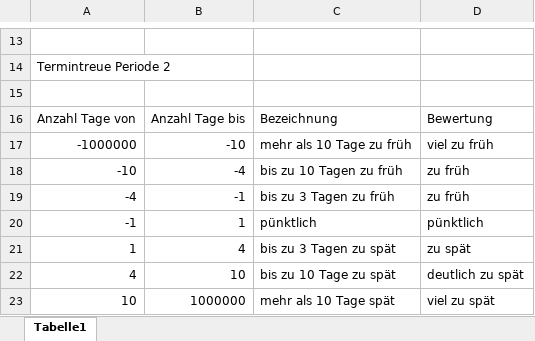
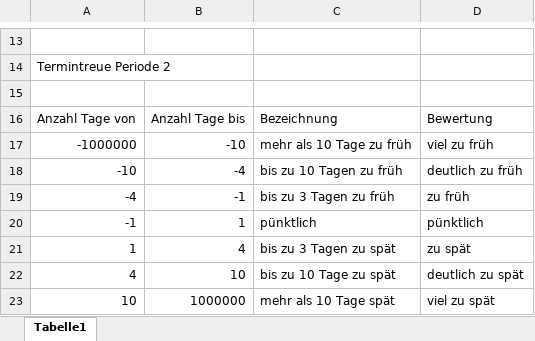
Before and after one commit to m2data/Willibald-Data, an Excel workbook: Kategorie Termintreue.xlsx, sheet Tabelle1, drawn as a sheet; only a part is shown, gaps mark what is left out; values as stored, in another font and other column widths than the file's, no borders; the diff names each change by its address in the sheet, - before the commit and + after, or states it on an @@ line.

Commit message:
Hints and fixes added
and change in historized reference table

```diff
--- a/Kategorie Termintreue.xlsx (sheet Tabelle1)
+++ b/Kategorie Termintreue.xlsx (sheet Tabelle1)
-D18: zu früh
+D18: deutlich zu früh
```
Also changed, not shown: 3 other files.
